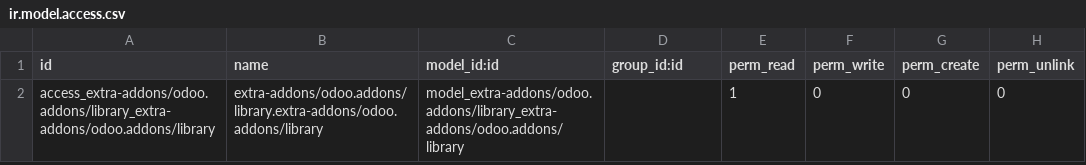
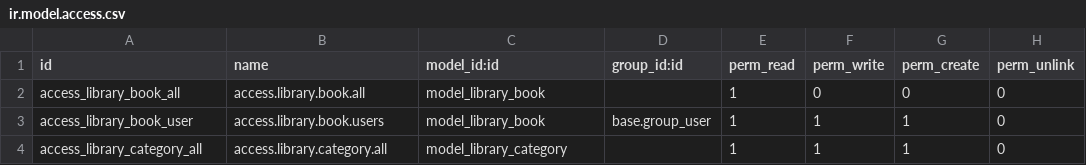
Before and after one commit to crospraxya/odoo.addons, a CSV file: library/security/ir.model.access.csv, drawn as a sheet.

```diff
--- a/library/security/ir.model.access.csv
+++ b/library/security/ir.model.access.csv
@@ -1,2 +1,4 @@
 id,name,model_id:id,group_id:id,perm_read,perm_write,perm_create,perm_unlink
-access_extra-addons/odoo.addons/library_extra-addons/odoo.addons/library,extra-addons/odoo.addons/library.extra-addons/odoo.addons/library,model_extra-addons/odoo.addons/library_extra-addons/odoo.addons/library,,1,0,0,0
+access_library_book_all,access.library.book.all,model_library_book,,1,0,0,0
+access_library_book_user,access.library.book.users,model_library_book,base.group_user,1,1,1,0
+access_library_category_all,access.library.category.all,model_library_category,,1,1,1,0
```
Also changed, not shown: 9 other files.
